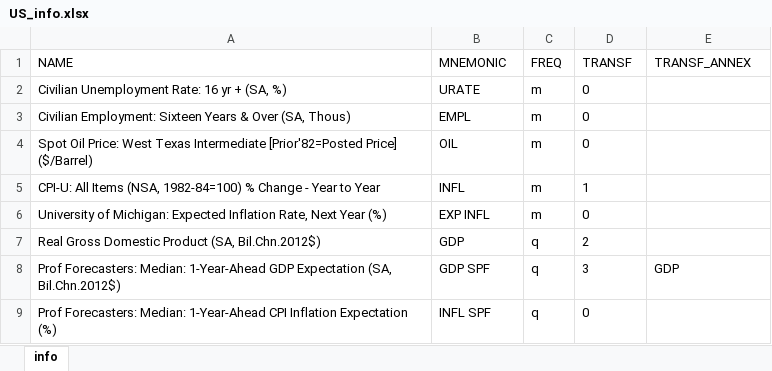
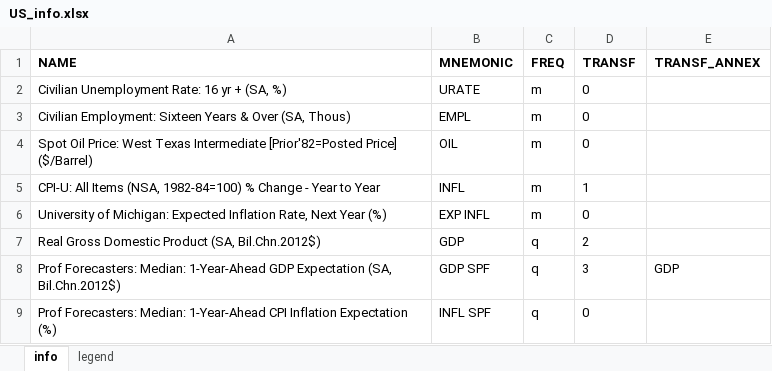
Before and after one commit to fipelle/replication-hasenzagl-et-al-2025, an Excel workbook: models/US_no_core_rt/data/US_info.xlsx, sheet info, drawn as a sheet; values as stored, in another font and other column widths than the file's, no borders; the diff names each change by its address in the sheet, - before the commit and + after, or states it on an @@ line.

```diff
--- a/models/US_no_core_rt/data/US_info.xlsx (sheet info)
+++ b/models/US_no_core_rt/data/US_info.xlsx (sheet info)
+sheet tab: legend
-A1:E1 bold: off
+A1:E1 bold: on
```
Also changed, not shown: models/US_no_core_rt/data/US_fred.xlsx, models/US_no_core_rt/data/US_local.xlsx, 5 other files.
